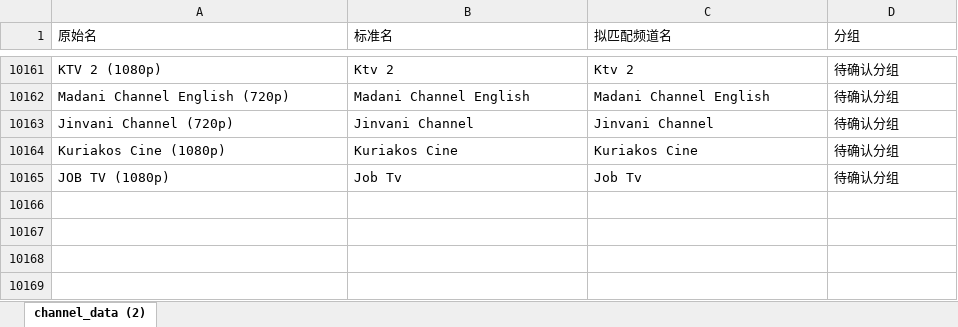
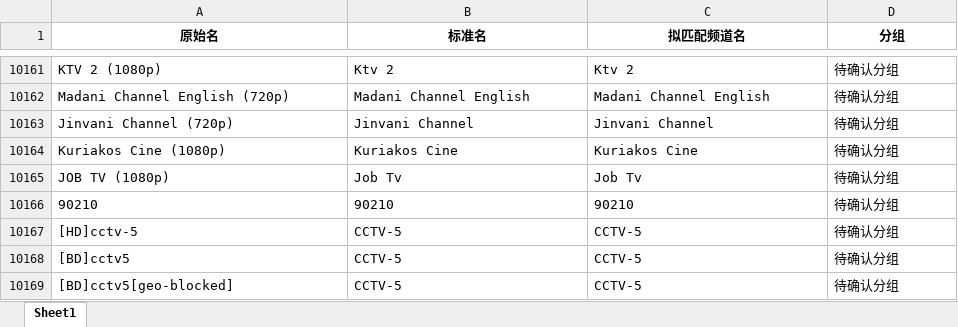
Before and after one commit to niuinyang/niuin_iptv, an Excel workbook: input/channel_data.xlsx, sheet Sheet1, drawn as a sheet; only a part is shown, gaps mark what is left out; values as stored, in another font and other column widths than the file's, no borders; the diff names each change by its address in the sheet, - before the commit and + after, or states it on an @@ line.

```diff
--- a/input/channel_data.xlsx (sheet Sheet1)
+++ b/input/channel_data.xlsx (sheet Sheet1)
-sheet tab: channel_data (2)
+sheet tab: Sheet1
@@ A1:D1 bold: off → on, alignment: left → center @@
+row 10166: 90210 | 90210 | 90210 | 待确认分组
+row 10167: [HD]cctv-5 | CCTV-5 | CCTV-5 | 待确认分组
+row 10168: [BD]cctv5 | CCTV-5 | CCTV-5 | 待确认分组
+row 10169: [BD]cctv5[geo-blocked] | CCTV-5 | CCTV-5 | 待确认分组
```
